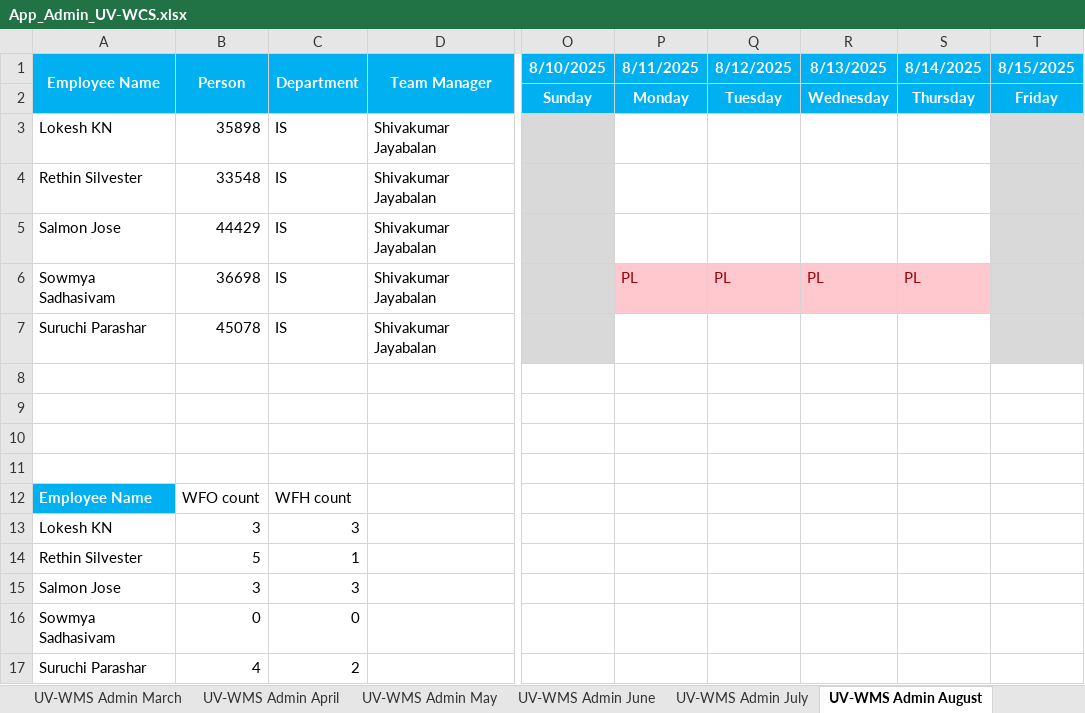
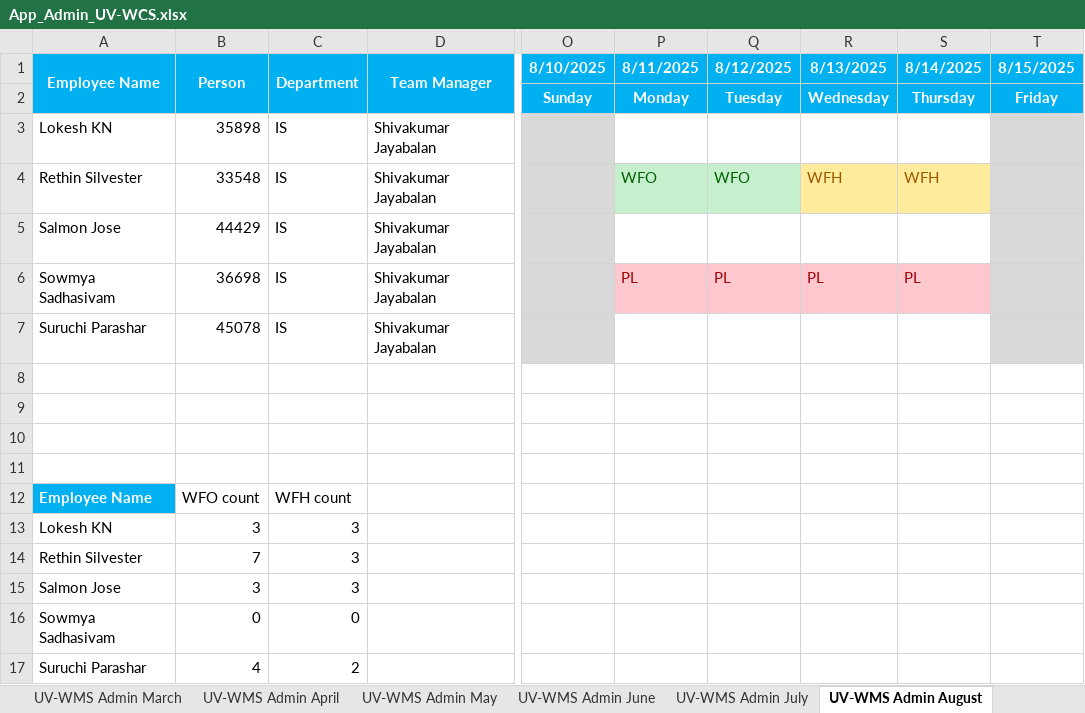
Before and after one commit to rethinsilvester/wfo-tracker, an Excel workbook: data/uv-wcs/App_Admin_UV-WCS.xlsx, sheet UV-WMS Admin August, drawn as a sheet; only a part is shown, gaps mark what is left out; values as stored, in another font and other column widths than the file's, no borders; conditional formats not drawn; the diff names each change by its address in the sheet, - before the commit and + after, or states it on an @@ line.

Commit message:
Updated attendance

```diff
--- a/data/uv-wcs/App_Admin_UV-WCS.xlsx (sheet UV-WMS Admin August)
+++ b/data/uv-wcs/App_Admin_UV-WCS.xlsx (sheet UV-WMS Admin August)
-P4 (8/11/2025): (empty)
+P4 (8/11/2025): WFO
-P4:Q4 fill: none
+P4:Q4 fill: #C6EFCE
-Q4 (8/12/2025): (empty)
+Q4 (8/12/2025): WFO
-R4 (8/13/2025): (empty)
+R4 (8/13/2025): WFH
-R4:S4 fill: none
+R4:S4 fill: #FFEB9C
-S4 (8/14/2025): (empty)
+S4 (8/14/2025): WFH
-B14 (Person): 5
+B14 (Person): 7
-C14 (Department): 1
+C14 (Department): 3
```
